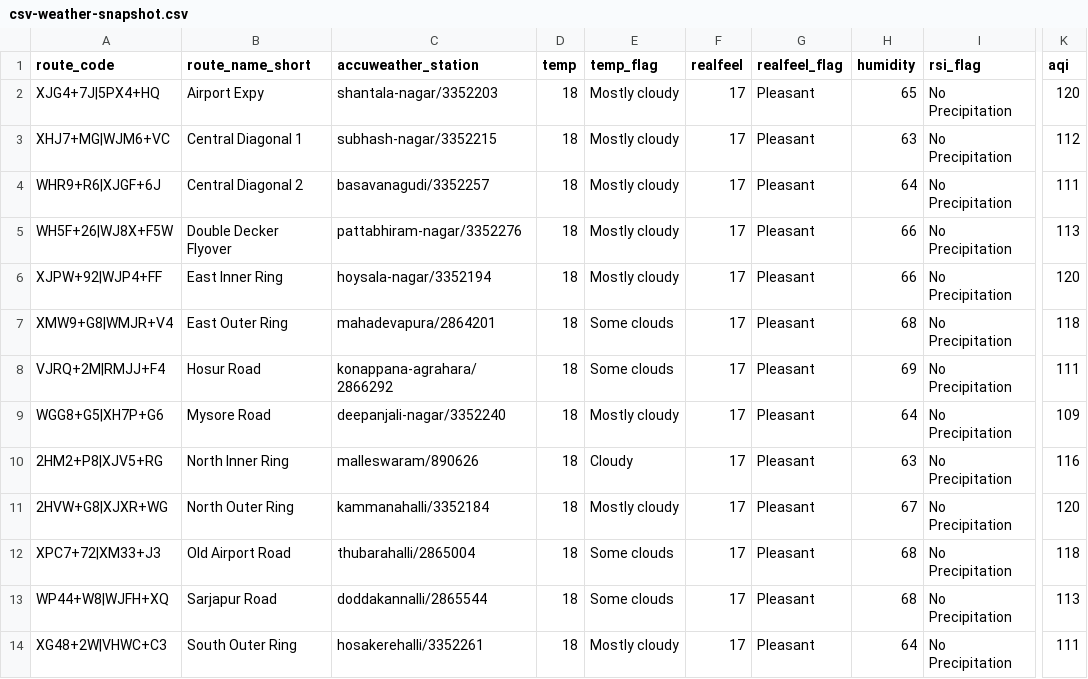
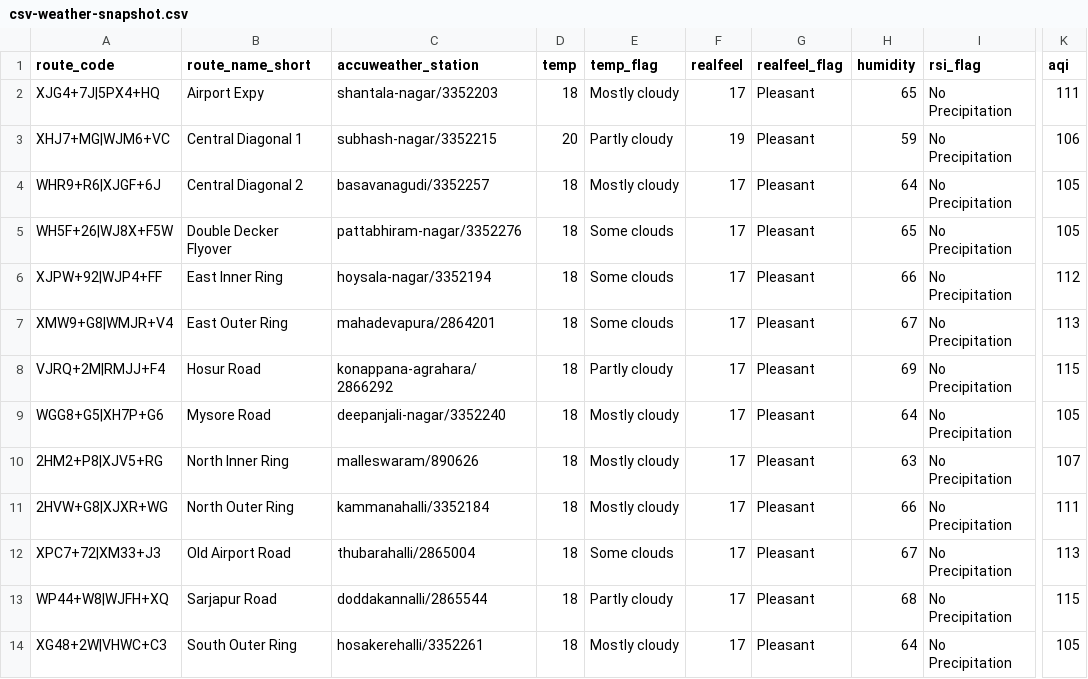
Before and after one commit to thecont1/traffic-monitor-lizard, a CSV file: data/csv-weather-snapshot.csv, drawn as a sheet; only a part is shown, gaps mark what is left out; the diff names each change by its address in the sheet, - before the commit and + after, or states it on an @@ line.

```diff
--- a/data/csv-weather-snapshot.csv
+++ b/data/csv-weather-snapshot.csv
-K2 (aqi): 120
+K2 (aqi): 111
-D3 (temp): 18
+D3 (temp): 20
-E3 (temp_flag): Mostly cloudy
+E3 (temp_flag): Partly cloudy
-F3 (realfeel): 17
+F3 (realfeel): 19
-H3 (humidity): 63
+H3 (humidity): 59
-K3 (aqi): 112
+K3 (aqi): 106
-K4 (aqi): 111
+K4 (aqi): 105
-E5:E6 (temp_flag): Mostly cloudy
+E5:E6 (temp_flag): Some clouds
-H5 (humidity): 66
+H5 (humidity): 65
-K5 (aqi): 113
+K5 (aqi): 105
-K6 (aqi): 120
+K6 (aqi): 112
-H7 (humidity): 68
+H7 (humidity): 67
-K7 (aqi): 118
+K7 (aqi): 113
-E8 (temp_flag): Some clouds
+E8 (temp_flag): Partly cloudy
-K8 (aqi): 111
+K8 (aqi): 115
-K9 (aqi): 109
+K9 (aqi): 105
-E10 (temp_flag): Cloudy
+E10 (temp_flag): Mostly cloudy
-K10 (aqi): 116
+K10 (aqi): 107
-H11 (humidity): 67
+H11 (humidity): 66
-K11 (aqi): 120
+K11 (aqi): 111
-H12 (humidity): 68
+H12 (humidity): 67
-K12 (aqi): 118
+K12 (aqi): 113
-E13 (temp_flag): Some clouds
+E13 (temp_flag): Partly cloudy
-K13 (aqi): 113
+K13 (aqi): 115
-K14 (aqi): 111
+K14 (aqi): 105
```
Also changed, not shown: 2 other files.
